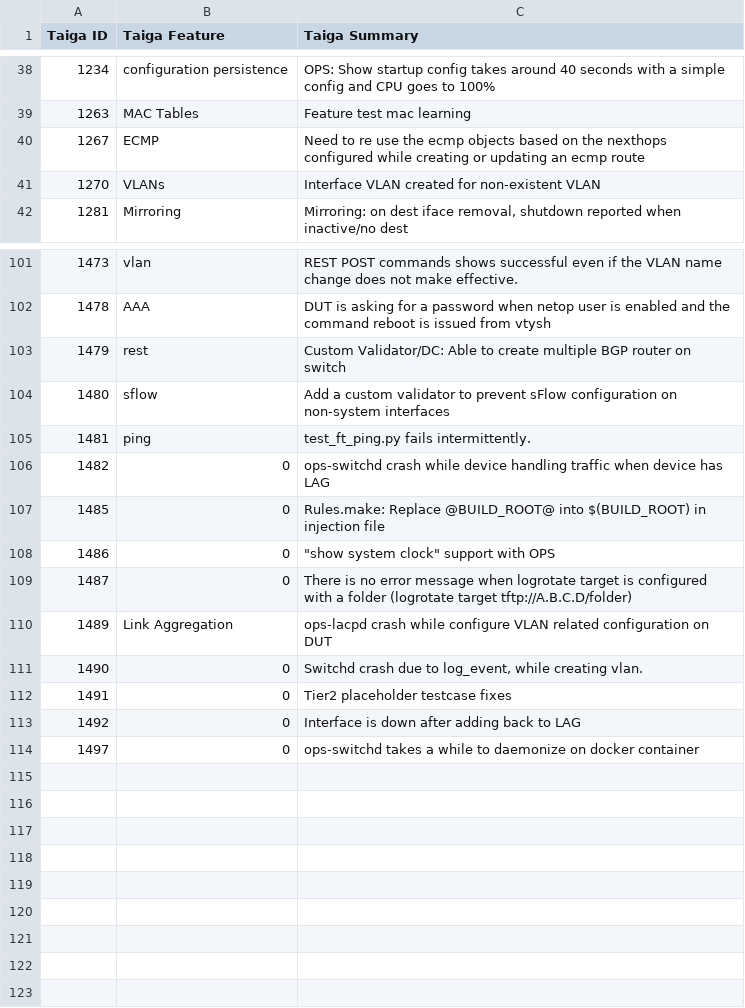
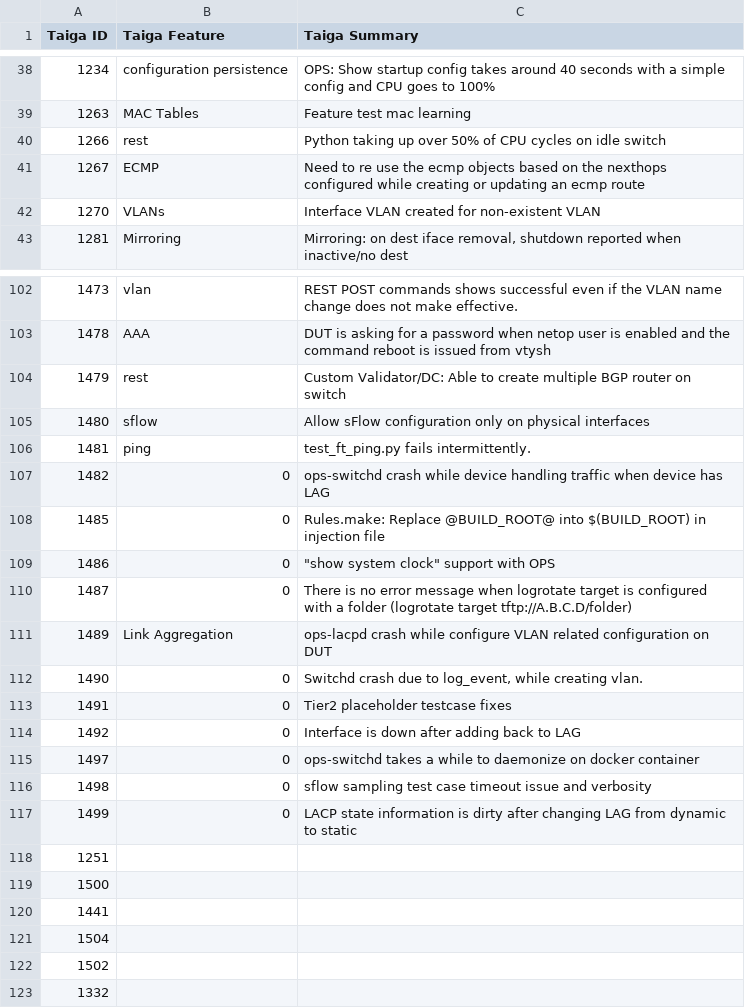
Before and after one commit to OpenSwitchNOS/openswitch-infra-commit-validation, a CSV file: TaigaApprovedDefects.csv, drawn as a sheet; only a part is shown, gaps mark what is left out.

Commit message:
Pushing updated defects file on behalf of susan

```diff
--- a/TaigaApprovedDefects.csv
+++ b/TaigaApprovedDefects.csv
@@ -39,2 +39,3 @@ Taiga ID   ,Taiga Feature,Taiga Summary
 1263,MAC Tables,Feature test mac learning
+1266,rest,Python taking up over 50% of CPU cycles on idle switch
 1267,ECMP,Need to re use the ecmp objects based on the nexthops configured while creating or updating an ecmp route
@@ -103,3 +104,3 @@ Taiga ID   ,Taiga Feature,Taiga Summary
 1479,rest,Custom Validator/DC: Able to create multiple BGP router on switch
-1480,sflow,Add a custom validator to prevent sFlow configuration on non-system interfaces
+1480,sflow,Allow sFlow configuration only on physical interfaces
 1481,ping,test_ft_ping.py fails intermittently.
@@ -114 +115,9 @@ Taiga ID   ,Taiga Feature,Taiga Summary
 1497,0,ops-switchd takes a while to daemonize on docker container
+1498,0,sflow sampling test case timeout issue and verbosity
+1499,0,LACP state information is dirty after changing LAG from dynamic to static
+1251,,
+1500,,
+1441,,
+1504,,
+1502,,
+1332,,
```
